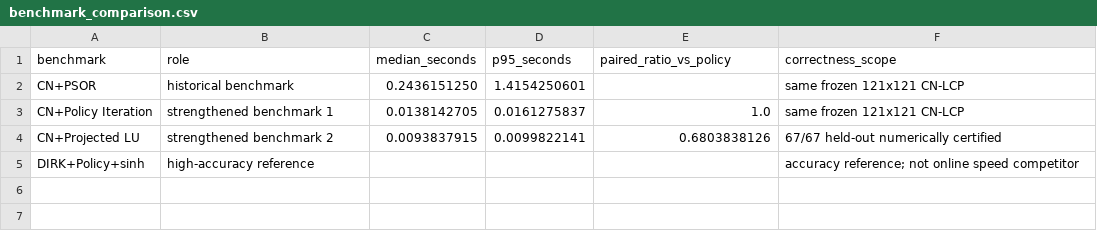
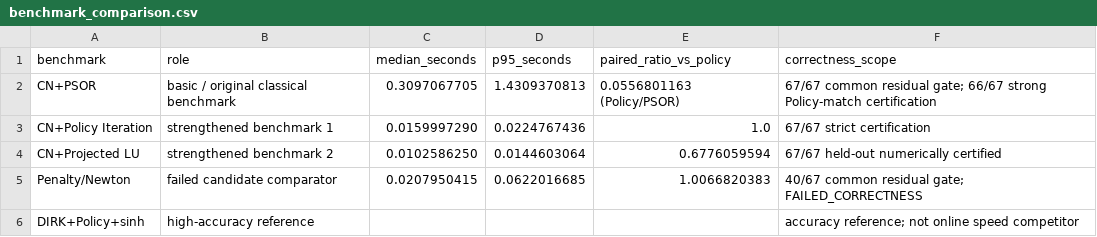
Before and after one commit to Ruixixu-hub/2026-surf-american-risk-surfaces, a CSV file: method_extensions/portfolio_summary/benchmark_comparison.csv, drawn as a sheet.

Commit message:
Add unified poster solver comparison

```diff
--- a/method_extensions/portfolio_summary/benchmark_comparison.csv
+++ b/method_extensions/portfolio_summary/benchmark_comparison.csv
@@ -1,5 +1,6 @@
 benchmark,role,median_seconds,p95_seconds,paired_ratio_vs_policy,correctness_scope
-CN+PSOR,historical benchmark,0.2436151250,1.4154250601,,same frozen 121x121 CN-LCP
-CN+Policy Iteration,strengthened benchmark 1,0.0138142705,0.0161275837,1.0,same frozen 121x121 CN-LCP
-CN+Projected LU,strengthened benchmark 2,0.0093837915,0.0099822141,0.6803838126,67/67 held-out numerically certified
+CN+PSOR,basic / original classical benchmark,0.3097067705,1.4309370813,0.0556801163 (Policy/PSOR),67/67 common residual gate; 66/67 strong Policy-match certification
+CN+Policy Iteration,strengthened benchmark 1,0.0159997290,0.0224767436,1.0,67/67 strict certification
+CN+Projected LU,strengthened benchmark 2,0.0102586250,0.0144603064,0.6776059594,67/67 held-out numerically certified
+Penalty/Newton,failed candidate comparator,0.0207950415,0.0622016685,1.0066820383,40/67 common residual gate; FAILED_CORRECTNESS
 DIRK+Policy+sinh,high-accuracy reference,,,,accuracy reference; not online speed competitor
```
Also changed, not shown: method_extensions/portfolio_summary/method_decision_matrix.csv, 50 other files.
